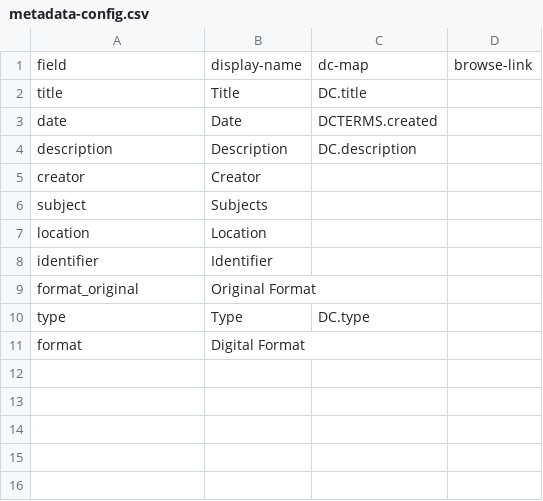
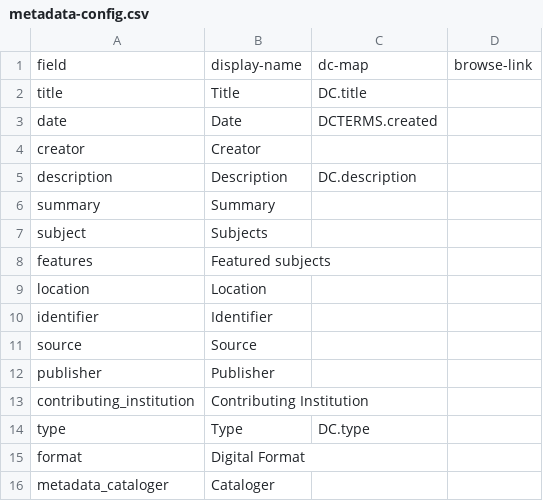
Before and after one commit to uidaholib/taylor_source, a CSV file: _data/metadata-config.csv, drawn as a sheet.

Commit message:
set up configs based on metadata

```diff
--- a/_data/metadata-config.csv
+++ b/_data/metadata-config.csv
@@ -3,9 +3,14 @@ title,Title,DC.title
 date,Date,DCTERMS.created
+creator,Creator,
 description,Description,DC.description
-creator,Creator,
+summary,Summary,
 subject,Subjects,
+features,Featured subjects
 location,Location,
 identifier,Identifier,
-format_original,Original Format,
+source,Source,
+publisher,Publisher,
+contributing_institution,Contributing Institution,
 type,Type,DC.type
 format,Digital Format,
+metadata_cataloger,Cataloger,
```
Also changed, not shown: 4 other files.
